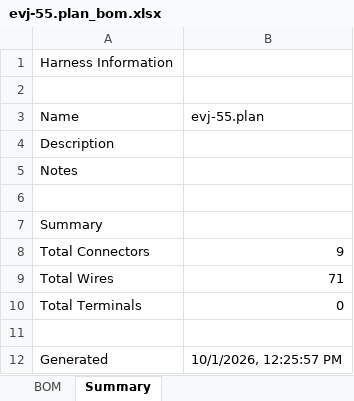
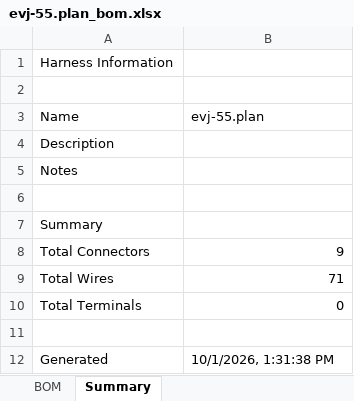
Before and after one commit to hpeyerl/evj55, an Excel workbook: rendered/evj-55.plan_bom.xlsx, sheet Summary, drawn as a sheet; values as stored, in another font and other column widths than the file's, no borders; the diff names each change by its address in the sheet, - before the commit and + after, or states it on an @@ line.

```diff
--- a/rendered/evj-55.plan_bom.xlsx (sheet Summary)
+++ b/rendered/evj-55.plan_bom.xlsx (sheet Summary)
-B12 (evj-55.plan): 10/1/2026, 12:25:57 PM
+B12 (evj-55.plan): 10/1/2026, 1:31:38 PM
```
Also changed, not shown: 1 other file.
